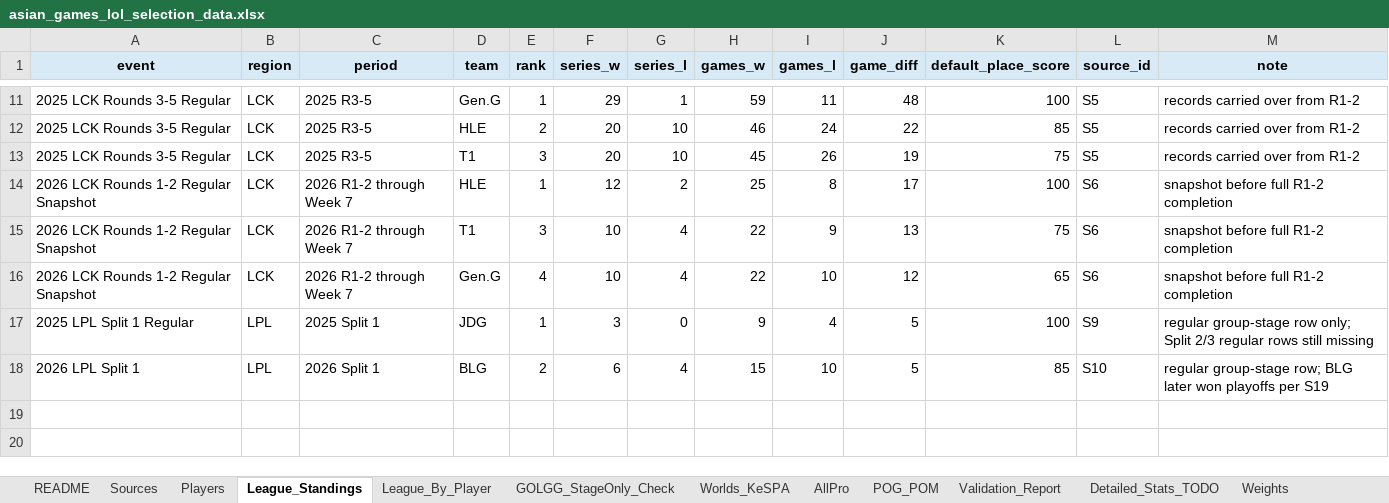
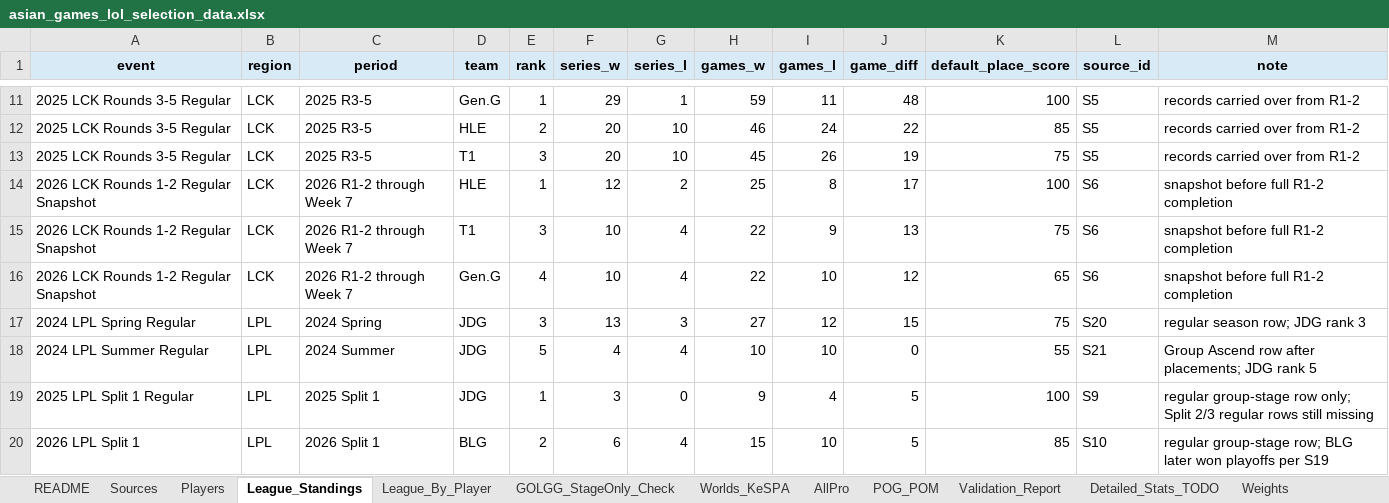
Before and after one commit to taehyeonglim/asian-games-lol-selection-dashboard, an Excel workbook: asian_games_lol_selection_data.xlsx, sheet League_Standings, drawn as a sheet; only a part is shown, gaps mark what is left out; values as stored, in another font and other column widths than the file's, no borders; the diff names each change by its address in the sheet, - before the commit and + after, or states it on an @@ line.

```diff
--- a/asian_games_lol_selection_data.xlsx (sheet League_Standings)
+++ b/asian_games_lol_selection_data.xlsx (sheet League_Standings)
+row 17: 2024 LPL Spring Regular | LPL | 2024 Spring | JDG | 3 | 13 | 3 | 27 | 12 | 15 | 75 | S20 | regular season row; JDG rank 3
+row 18: 2024 LPL Summer Regular | LPL | 2024 Summer | JDG | 5 | 4 | 4 | 10 | 10 | 0 | 55 | S21 | Group Ascend row after placements; JDG rank 5
```
Also changed, not shown: sheet League_By_Player, sheet POG_POM, sheet AllPro, sheet Candidate_Summary, sheet Sources, sheet Validation_Report, 1 more sheet, 6 other files.
